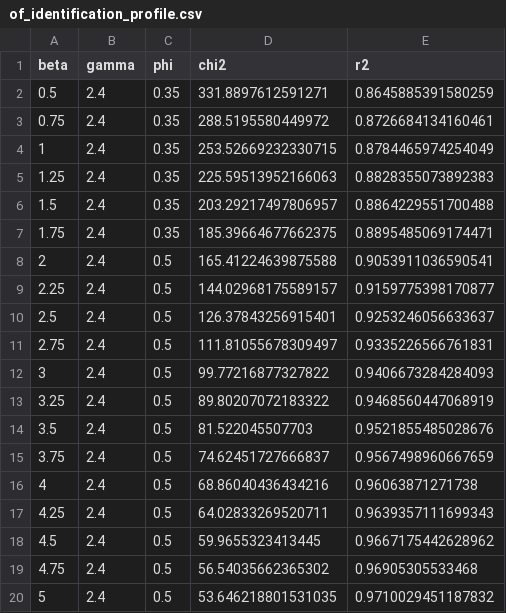
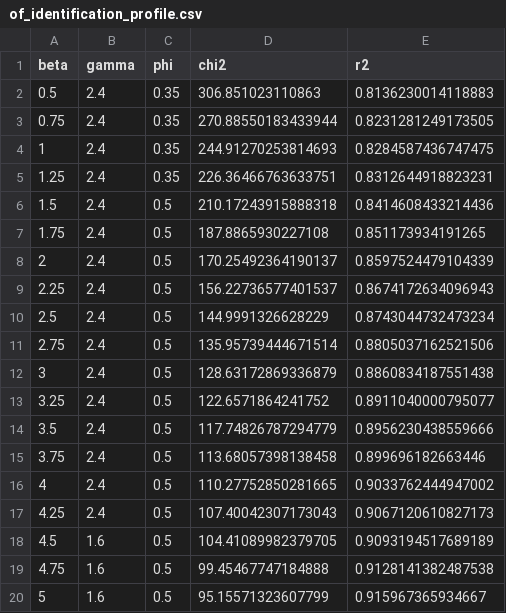
Before and after one commit to adamdennett/bh-school-system, a CSV file: data/of_identification_profile.csv, drawn as a sheet.

```diff
--- a/data/of_identification_profile.csv
+++ b/data/of_identification_profile.csv
@@ -1,20 +1,20 @@
 beta,gamma,phi,chi2,r2
-0.5,2.4,0.35,331.8897612591271,0.8645885391580259
-0.75,2.4,0.35,288.5195580449972,0.8726684134160461
-1,2.4,0.35,253.52669232330715,0.8784465974254049
-1.25,2.4,0.35,225.59513952166063,0.8828355073892383
-1.5,2.4,0.35,203.29217497806957,0.8864229551700488
-1.75,2.4,0.35,185.39664677662375,0.8895485069174471
-2,2.4,0.5,165.41224639875588,0.9053911036590541
-2.25,2.4,0.5,144.02968175589157,0.9159775398170877
-2.5,2.4,0.5,126.37843256915401,0.9253246056633637
-2.75,2.4,0.5,111.81055678309497,0.9335226566761831
-3,2.4,0.5,99.77216877327822,0.9406673284284093
-3.25,2.4,0.5,89.80207072183322,0.9468560447068919
-3.5,2.4,0.5,81.522045507703,0.9521855485028676
-3.75,2.4,0.5,74.62451727666837,0.9567498960667659
-4,2.4,0.5,68.86040436434216,0.96063871271738
-4.25,2.4,0.5,64.02833269520711,0.9639357111699343
-4.5,2.4,0.5,59.9655323413445,0.9667175442628962
-4.75,2.4,0.5,56.54035662365302,0.96905305533468
-5,2.4,0.5,53.646218801531035,0.9710029451187832
+0.5,2.4,0.35,306.851023110863,0.8136230014118883
+0.75,2.4,0.35,270.88550183433944,0.8231281249173505
+1,2.4,0.35,244.91270253814693,0.8284587436747475
+1.25,2.4,0.35,226.36466763633751,0.8312644918823231
+1.5,2.4,0.5,210.17243915888318,0.8414608433214436
+1.75,2.4,0.5,187.8865930227108,0.851173934191265
+2,2.4,0.5,170.25492364190137,0.8597524479104339
+2.25,2.4,0.5,156.22736577401537,0.8674172634096943
+2.5,2.4,0.5,144.9991326628229,0.8743044732473234
+2.75,2.4,0.5,135.95739444671514,0.8805037162521506
+3,2.4,0.5,128.63172869336879,0.8860834187551438
+3.25,2.4,0.5,122.6571864241752,0.8911040000795077
+3.5,2.4,0.5,117.74826787294779,0.8956230438559666
+3.75,2.4,0.5,113.68057398138458,0.899696182663446
+4,2.4,0.5,110.27752850281665,0.9033762444947002
+4.25,2.4,0.5,107.40042307173043,0.9067120610827173
+4.5,1.6,0.5,104.41089982379705,0.9093194517689189
+4.75,1.6,0.5,99.45467747184888,0.9128141382487538
+5,1.6,0.5,95.15571323607799,0.915967365934667
```
Also changed, not shown: data/brightopia_sweep.csv, data/env_runs.csv, 38 other files.
